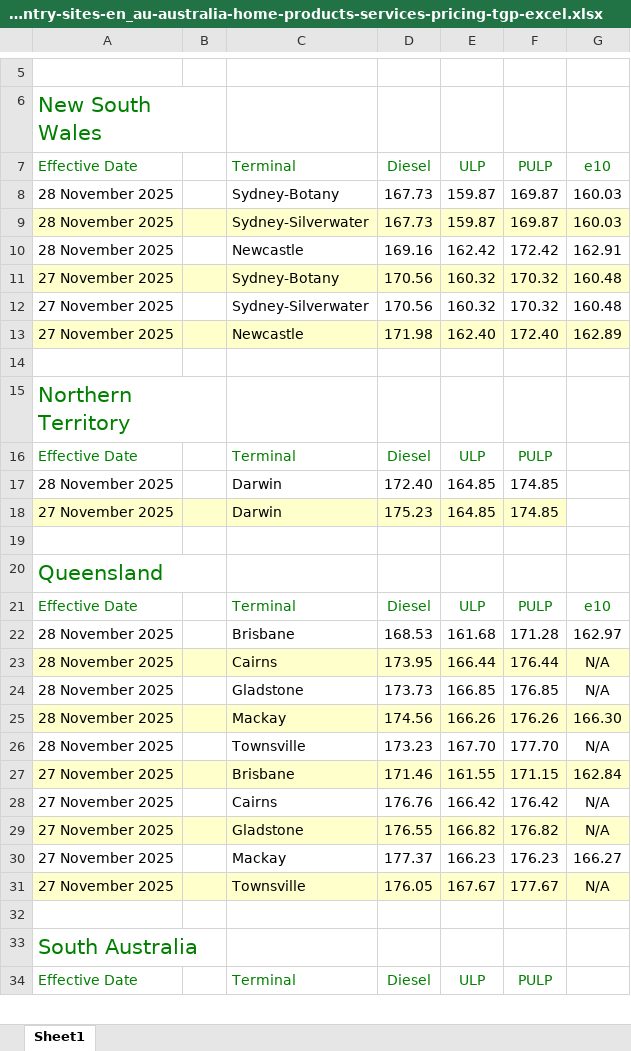
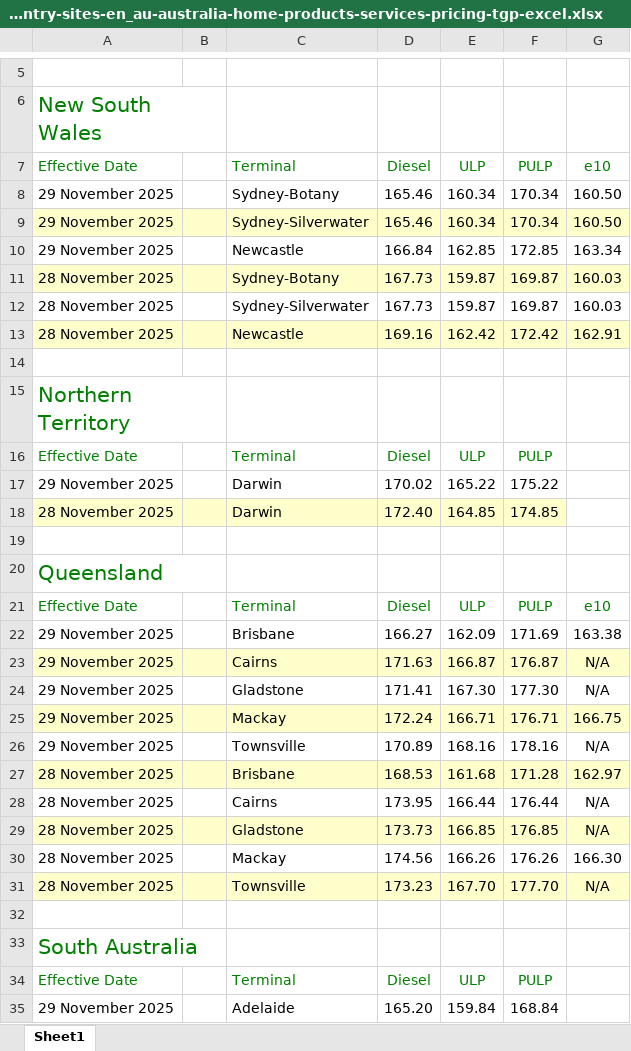
Before and after one commit to nwbort/tgp-bp, an Excel workbook: bp.com-content-dam-bp-country-sites-en_au-australia-home-products-services-pricing-tgp-excel.xlsx, sheet Sheet1, drawn as a sheet; only a part is shown, gaps mark what is left out; values as stored, in another font and other column widths than the file's, no borders; removed rows and columns are numbered as before the commit, all else as after; the diff covers the shown part only; the diff names each change by its address in the sheet, - before the commit and + after, or states it on an @@ line.

```diff
--- a/bp.com-content-dam-bp-country-sites-en_au-australia-home-products-services-pricing-tgp-excel.xlsx (sheet Sheet1)
+++ b/bp.com-content-dam-bp-country-sites-en_au-australia-home-products-services-pricing-tgp-excel.xlsx (sheet Sheet1)
+row 8: 29 November 2025 |  | Sydney-Botany | 165.46 | 160.34 | 170.34 | 160.50
+row 9: 29 November 2025 |  | Sydney-Silverwater | 165.46 | 160.34 | 170.34 | 160.50
+row 10: 29 November 2025 |  | Newcastle | 166.84 | 162.85 | 172.85 | 163.34
-A11:G11 fill: none
+A11:G11 fill: #FFFFCC
-A12:G12 fill: #FFFFCC
+A12:G12 fill: none
-A13:G13 fill: none
+A13:G13 fill: #FFFFCC
-row 11: 27 November 2025 |  | Sydney-Botany | 170.56 | 160.32 | 170.32 | 160.48
-row 12: 27 November 2025 |  | Sydney-Silverwater | 170.56 | 160.32 | 170.32 | 160.48
-row 13: 27 November 2025 |  | Newcastle | 171.98 | 162.40 | 172.40 | 162.89
+row 17: 29 November 2025 |  | Darwin | 170.02 | 165.22 | 175.22
-A18:F18 fill: none
+A18:F18 fill: #FFFFCC
-row 18: 27 November 2025 |  | Darwin | 175.23 | 164.85 | 174.85
+row 22: 29 November 2025 |  | Brisbane | 166.27 | 162.09 | 171.69 | 163.38
+row 23: 29 November 2025 |  | Cairns | 171.63 | 166.87 | 176.87 | N/A
+row 24: 29 November 2025 |  | Gladstone | 171.41 | 167.30 | 177.30 | N/A
+row 25: 29 November 2025 |  | Mackay | 172.24 | 166.71 | 176.71 | 166.75
+row 26: 29 November 2025 |  | Townsville | 170.89 | 168.16 | 178.16 | N/A
-A27:G27 fill: none
+A27:G27 fill: #FFFFCC
-A28:G28 fill: #FFFFCC
+A28:G28 fill: none
-A29:G29 fill: none
+A29:G29 fill: #FFFFCC
-A30:G30 fill: #FFFFCC
+A30:G30 fill: none
-A31:G31 fill: none
+A31:G31 fill: #FFFFCC
-row 27: 27 November 2025 |  | Brisbane | 171.46 | 161.55 | 171.15 | 162.84
-row 28: 27 November 2025 |  | Cairns | 176.76 | 166.42 | 176.42 | N/A
-row 29: 27 November 2025 |  | Gladstone | 176.55 | 166.82 | 176.82 | N/A
-row 30: 27 November 2025 |  | Mackay | 177.37 | 166.23 | 176.23 | 166.27
-row 31: 27 November 2025 |  | Townsville | 176.05 | 167.67 | 177.67 | N/A
+row 35: 29 November 2025 |  | Adelaide | 165.20 | 159.84 | 168.84
```
Also changed, not shown: 10 added rows, 11 removed rows and cell formats elsewhere in this sheet, 3 other files.
